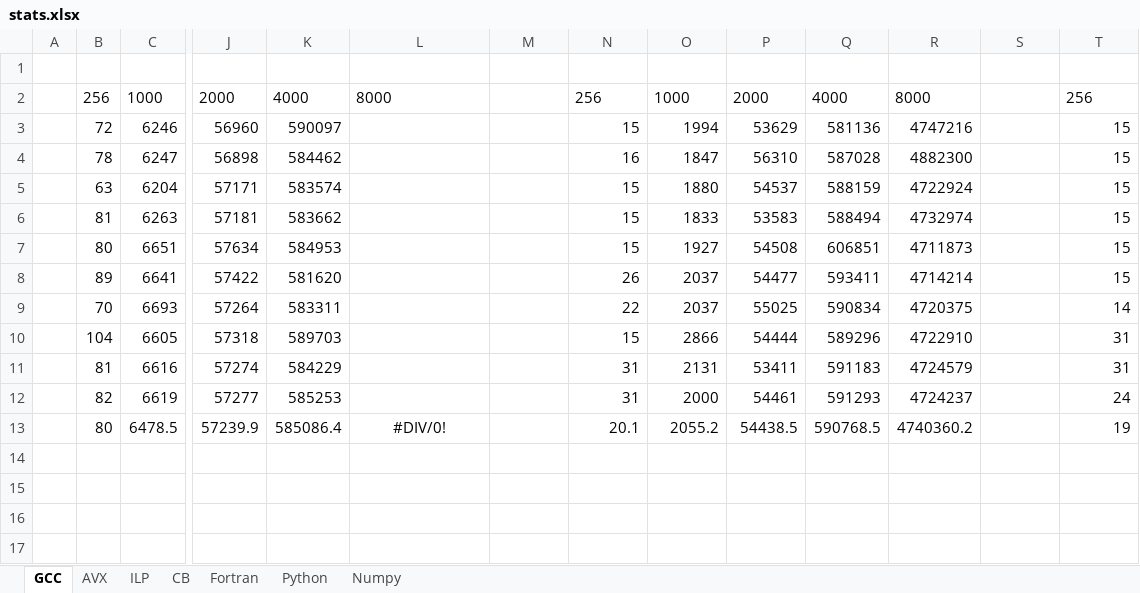
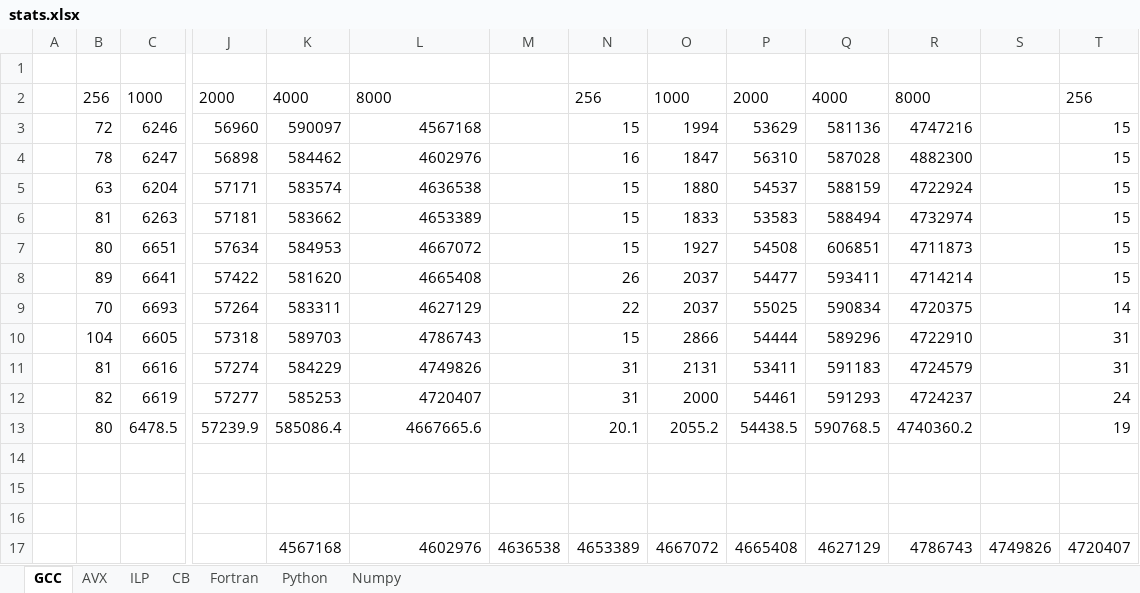
Before and after one commit to alexandrechiacchio/DGEMM, an Excel workbook: stats.xlsx, sheet GCC, drawn as a sheet; only a part is shown, gaps mark what is left out; values as stored, in another font and other column widths than the file's, no borders; charts and pictures and table styles not drawn; rows hold the shown columns only; the diff names each change by its address in the sheet, - before the commit and + after, or states it on an @@ line.

Commit message:
final stats commit

```diff
--- a/stats.xlsx (sheet GCC)
+++ b/stats.xlsx (sheet GCC)
-L3: (empty)
+L3: 4567168
-L4: (empty)
+L4: 4602976
-L5: (empty)
+L5: 4636538
-L6: (empty)
+L6: 4653389
-L7: (empty)
+L7: 4667072
-L8: (empty)
+L8: 4665408
-L9: (empty)
+L9: 4627129
-L10: (empty)
+L10: 4786743
-L11: (empty)
+L11: 4749826
-L12: (empty)
+L12: 4720407
-L13: #DIV/0!
+L13: 4667665.6
-L13 alignment: center
+L13 alignment: right
+row 14: (empty)
+row 15: (empty)
+row 16: (empty)
+row 17:  |  |  |  | 4567168 | 4602976 | 4636538 | 4653389 | 4667072 | 4665408 | 4627129 | 4786743 | 4749826 | 4720407
```
Also changed, not shown: charts or pictures.
